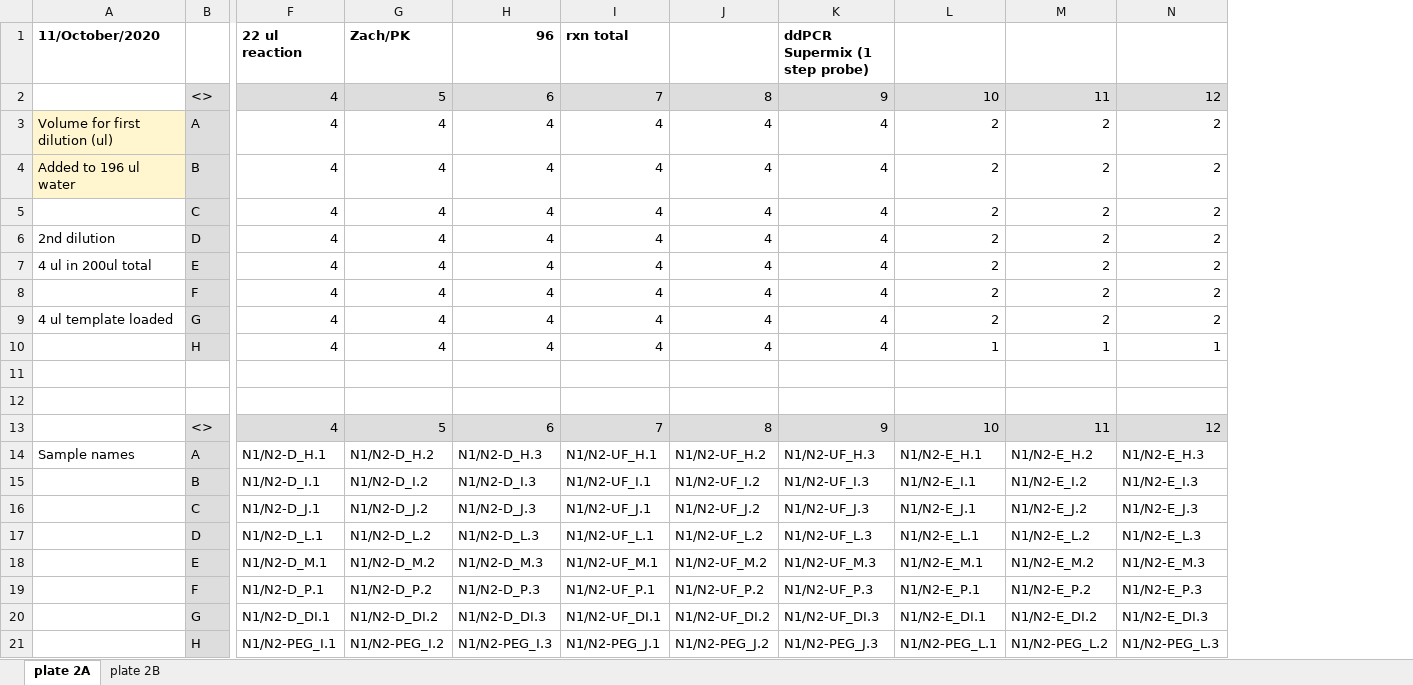
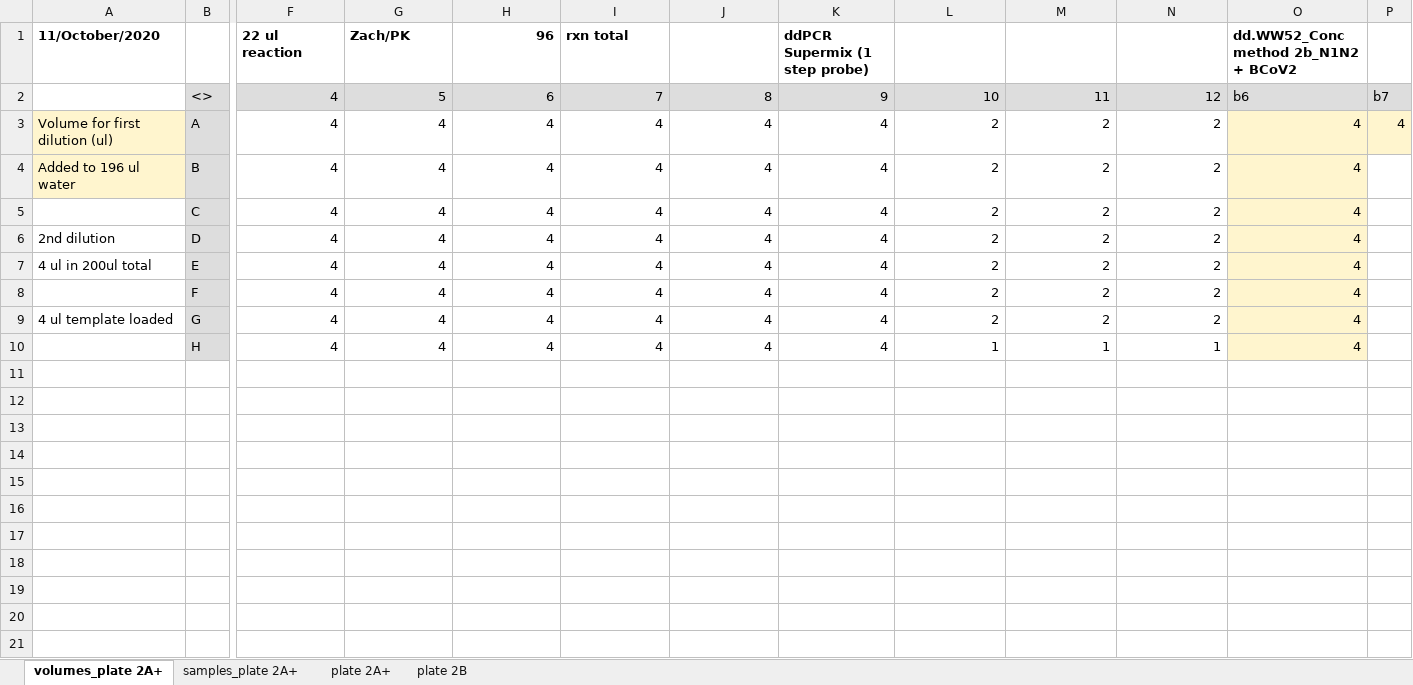
Before and after one commit to StadlerlabRice/WW-CoV2-project, an Excel workbook: qPCR analysis/Methods paper/Archive/dilutions of template_BCoV2_dd.WW54, 52.xlsm, sheet volumes_plate 2A+, drawn as a sheet; only a part is shown, gaps mark what is left out; values as stored, in another font and other column widths than the file's, no borders; removed rows and columns are numbered as before the commit, all else as after; rows hold the shown columns only; the diff names each change by its address in the sheet, - before the commit and + after, or states it on an @@ line.

```diff
--- a/qPCR analysis/Methods paper/Archive/dilutions of template_BCoV2_dd.WW54, 52.xlsm (sheet volumes_plate 2A+)
+++ b/qPCR analysis/Methods paper/Archive/dilutions of template_BCoV2_dd.WW54, 52.xlsm (sheet volumes_plate 2A+)
-sheet tab: plate 2A
+sheet tab: volumes_plate 2A+
+sheet tab: samples_plate 2A+
+sheet tab: plate 2A+
+column O, rows 1-10: dd.WW52_Conc method 2b_N1N2 + BCoV2 | b6 | 4 | 4 | 4 | 4 | 4 | 4 | 4 | 4
+column P, rows 2-3: b7 | 4
-row 11: (empty)
-row 12: (empty)
-row 13:  | <> | 4 | 5 | 6 | 7 | 8 | 9 | 10 | 11 | 12
-row 14: Sample names | A | N1/N2-D_H.1 | N1/N2-D_H.2 | N1/N2-D_H.3 | N1/N2-UF_H.1 | N1/N2-UF_H.2 | N1/N2-UF_H.3 | N1/N2-E_H.1 | N1/N2-E_H.2 | N1/N2-E_H.3
-row 15:  | B | N1/N2-D_I.1 | N1/N2-D_I.2 | N1/N2-D_I.3 | N1/N2-UF_I.1 | N1/N2-UF_I.2 | N1/N2-UF_I.3 | N1/N2-E_I.1 | N1/N2-E_I.2 | N1/N2-E_I.3
-row 16:  | C | N1/N2-D_J.1 | N1/N2-D_J.2 | N1/N2-D_J.3 | N1/N2-UF_J.1 | N1/N2-UF_J.2 | N1/N2-UF_J.3 | N1/N2-E_J.1 | N1/N2-E_J.2 | N1/N2-E_J.3
-row 17:  | D | N1/N2-D_L.1 | N1/N2-D_L.2 | N1/N2-D_L.3 | N1/N2-UF_L.1 | N1/N2-UF_L.2 | N1/N2-UF_L.3 | N1/N2-E_L.1 | N1/N2-E_L.2 | N1/N2-E_L.3
-row 18:  | E | N1/N2-D_M.1 | N1/N2-D_M.2 | N1/N2-D_M.3 | N1/N2-UF_M.1 | N1/N2-UF_M.2 | N1/N2-UF_M.3 | N1/N2-E_M.1 | N1/N2-E_M.2 | N1/N2-E_M.3
-row 19:  | F | N1/N2-D_P.1 | N1/N2-D_P.2 | N1/N2-D_P.3 | N1/N2-UF_P.1 | N1/N2-UF_P.2 | N1/N2-UF_P.3 | N1/N2-E_P.1 | N1/N2-E_P.2 | N1/N2-E_P.3
-row 20:  | G | N1/N2-D_DI.1 | N1/N2-D_DI.2 | N1/N2-D_DI.3 | N1/N2-UF_DI.1 | N1/N2-UF_DI.2 | N1/N2-UF_DI.3 | N1/N2-E_DI.1 | N1/N2-E_DI.2 | N1/N2-E_DI.3
-row 21:  | H | N1/N2-PEG_I.1 | N1/N2-PEG_I.2 | N1/N2-PEG_I.3 | N1/N2-PEG_J.1 | N1/N2-PEG_J.2 | N1/N2-PEG_J.3 | N1/N2-PEG_L.1 | N1/N2-PEG_L.2 | N1/N2-PEG_L.3
```
Also changed, not shown: sheet plate 2B.
